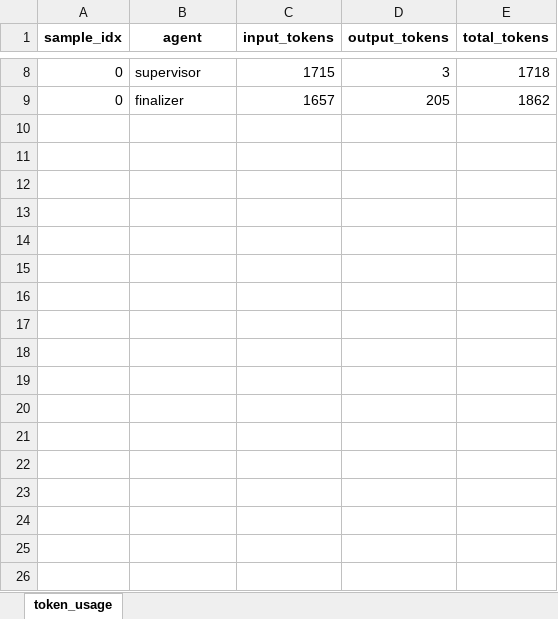
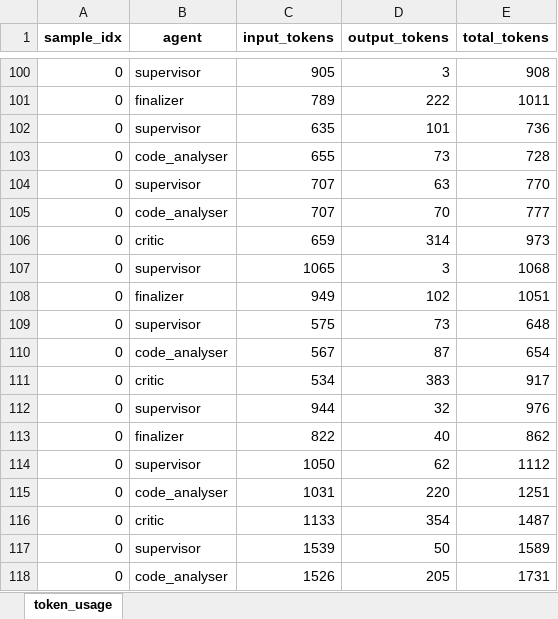
Before and after one commit to LACHQER-Wiam/Multi-Agents-Systems-Benchmarking-for-Software-Engineering, an Excel workbook: DependEval/results/task4/AtoA/python/claude-haiku-4-5-python/claude-haiku-4-5_task4_token_usage.xlsx, sheet token_usage, drawn as a sheet; only a part is shown, gaps mark what is left out; values as stored, in another font and other column widths than the file's, no borders; addresses are those after the commit; the diff covers the shown part only; the diff names each change by its address in the sheet, - before the commit and + after, or states it on an @@ line.

```diff
--- a/DependEval/results/task4/AtoA/python/claude-haiku-4-5-python/claude-haiku-4-5_task4_token_usage.xlsx (sheet token_usage)
+++ b/DependEval/results/task4/AtoA/python/claude-haiku-4-5-python/claude-haiku-4-5_task4_token_usage.xlsx (sheet token_usage)
-C100 (input_tokens): 1715
+C100 (input_tokens): 905
-E100 (total_tokens): 1718
+E100 (total_tokens): 908
+row 101: 0 | finalizer | 789 | 222 | 1011
+row 102: 0 | supervisor | 635 | 101 | 736
+row 103: 0 | code_analyser | 655 | 73 | 728
+row 104: 0 | supervisor | 707 | 63 | 770
+row 105: 0 | code_analyser | 707 | 70 | 777
+row 106: 0 | critic | 659 | 314 | 973
+row 107: 0 | supervisor | 1065 | 3 | 1068
+row 108: 0 | finalizer | 949 | 102 | 1051
+row 109: 0 | supervisor | 575 | 73 | 648
+row 110: 0 | code_analyser | 567 | 87 | 654
+row 111: 0 | critic | 534 | 383 | 917
+row 112: 0 | supervisor | 944 | 32 | 976
+row 113: 0 | finalizer | 822 | 40 | 862
+row 114: 0 | supervisor | 1050 | 62 | 1112
+row 115: 0 | code_analyser | 1031 | 220 | 1251
+row 116: 0 | critic | 1133 | 354 | 1487
+row 117: 0 | supervisor | 1539 | 50 | 1589
-B118 (agent): finalizer
+B118 (agent): code_analyser
-C118 (input_tokens): 1657
+C118 (input_tokens): 1526
-E118 (total_tokens): 1862
+E118 (total_tokens): 1731
```
Also changed, not shown: 340 added rows and 16 edited cells elsewhere in this sheet, DependEval/results/task4/AtoA/python/claude-haiku-4-5-python/claude-haiku-4-5_predictions_scores.xlsx, 18 other files.
